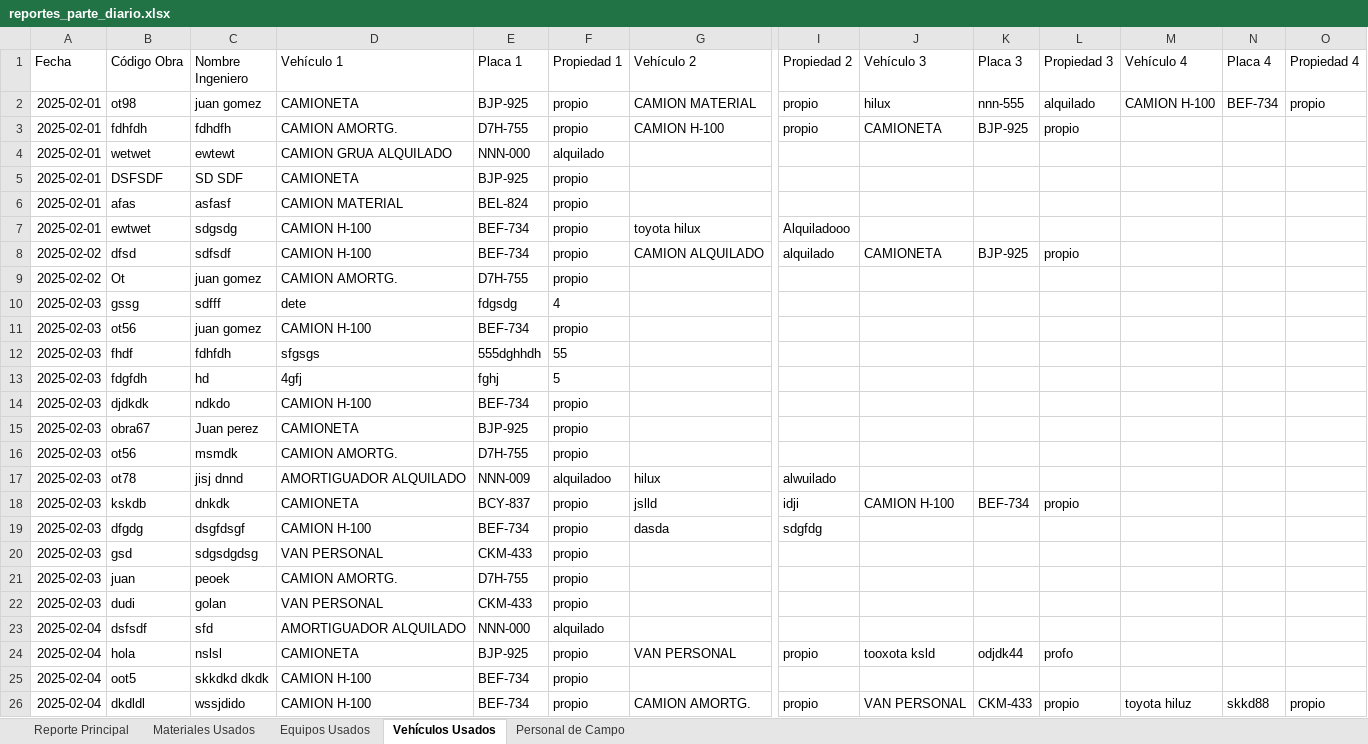
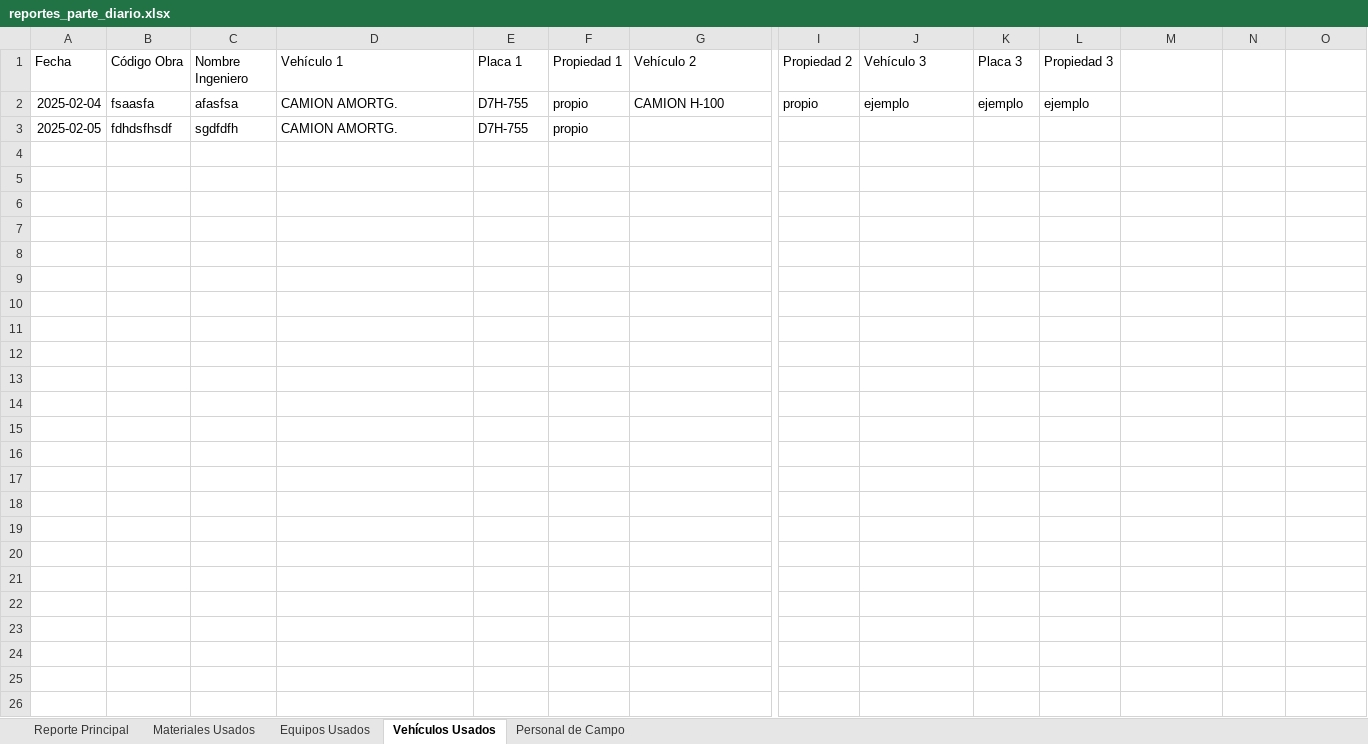
Before and after one commit to KevinAQM/sya_operaciones, an Excel workbook: reportes/reportes_parte_diario.xlsx, sheet Vehículos Usados, drawn as a sheet; only a part is shown, gaps mark what is left out; values as stored, in another font and other column widths than the file's, no borders; removed rows and columns are numbered as before the commit, all else as after; rows hold the shown columns only; the diff names each change by its address in the sheet, - before the commit and + after, or states it on an @@ line.

```diff
--- a/reportes/reportes_parte_diario.xlsx (sheet Vehículos Usados)
+++ b/reportes/reportes_parte_diario.xlsx (sheet Vehículos Usados)
-M1: Vehículo 4
+M1: (empty)
-N1: Placa 4
+N1: (empty)
-O1: Propiedad 4
+O1: (empty)
-row 2: 2025-02-01 | ot98 | juan gomez | CAMIONETA | BJP-925 | propio | CAMION MATERIAL | propio | hilux | nnn-555 | alquilado | CAMION H-100 | BEF-734 | propio
-A2 (Fecha): 2025-02-01
+A2 (Fecha): 2025-02-04
-B2 (Código Obra): fdhfdh
+B2 (Código Obra): fsaasfa
-C2 (Nombre Ingeniero): fdhdfh
+C2 (Nombre Ingeniero): afasfsa
-J2 (Vehículo 3): CAMIONETA
+J2 (Vehículo 3): ejemplo
-K2 (Placa 3): BJP-925
+K2 (Placa 3): ejemplo
-L2 (Propiedad 3): propio
+L2 (Propiedad 3): ejemplo
-row 4: 2025-02-01 | wetwet | ewtewt | CAMION GRUA ALQUILADO | NNN-000 | alquilado
-row 5: 2025-02-01 | DSFSDF | SD SDF | CAMIONETA | BJP-925 | propio
-row 6: 2025-02-01 | afas | asfasf | CAMION MATERIAL | BEL-824 | propio
-row 7: 2025-02-01 | ewtwet | sdgsdg | CAMION H-100 | BEF-734 | propio | toyota hilux | Alquiladooo
-row 8: 2025-02-02 | dfsd | sdfsdf | CAMION H-100 | BEF-734 | propio | CAMION ALQUILADO | alquilado | CAMIONETA | BJP-925 | propio
-row 9: 2025-02-02 | Ot | juan gomez | CAMION AMORTG. | D7H-755 | propio
-row 10: 2025-02-03 | gssg | sdfff | dete | fdgsdg | 4
-row 11: 2025-02-03 | ot56 | juan gomez | CAMION H-100 | BEF-734 | propio
-row 12: 2025-02-03 | fhdf | fdhfdh | sfgsgs | 555dghhdh | 55
-row 13: 2025-02-03 | fdgfdh | hd | 4gfj | fghj | 5
-row 14: 2025-02-03 | djdkdk | ndkdo | CAMION H-100 | BEF-734 | propio
-row 15: 2025-02-03 | obra67 | Juan perez | CAMIONETA | BJP-925 | propio
-A3 (Fecha): 2025-02-03
+A3 (Fecha): 2025-02-05
-B3 (Código Obra): ot56
+B3 (Código Obra): fdhdsfhsdf
-C3 (Nombre Ingeniero): msmdk
+C3 (Nombre Ingeniero): sgdfdfh
-row 17: 2025-02-03 | ot78 | jisj dnnd | AMORTIGUADOR ALQUILADO | NNN-009 | alquiladoo | hilux | alwuilado
-row 18: 2025-02-03 | kskdb | dnkdk | CAMIONETA | BCY-837 | propio | jslld | idji | CAMION H-100 | BEF-734 | propio
-row 19: 2025-02-03 | dfgdg | dsgfdsgf | CAMION H-100 | BEF-734 | propio | dasda | sdgfdg
-row 20: 2025-02-03 | gsd | sdgsdgdsg | VAN PERSONAL | CKM-433 | propio
-row 21: 2025-02-03 | juan | peoek | CAMION AMORTG. | D7H-755 | propio
-row 22: 2025-02-03 | dudi | golan | VAN PERSONAL | CKM-433 | propio
-row 23: 2025-02-04 | dsfsdf | sfd | AMORTIGUADOR ALQUILADO | NNN-000 | alquilado
-row 24: 2025-02-04 | hola | nslsl | CAMIONETA | BJP-925 | propio | VAN PERSONAL | propio | tooxota ksld | odjdk44 | profo
-row 25: 2025-02-04 | oot5 | skkdkd dkdk | CAMION H-100 | BEF-734 | propio
-row 26: 2025-02-04 | dkdldl | wssjdido | CAMION H-100 | BEF-734 | propio | CAMION AMORTG. | propio | VAN PERSONAL | CKM-433 | propio | toyota hiluz | skkd88 | propio
```
Also changed, not shown: sheet Materiales Usados, sheet Reporte Principal, sheet Personal de Campo, sheet Equipos Usados, 4 other files.
